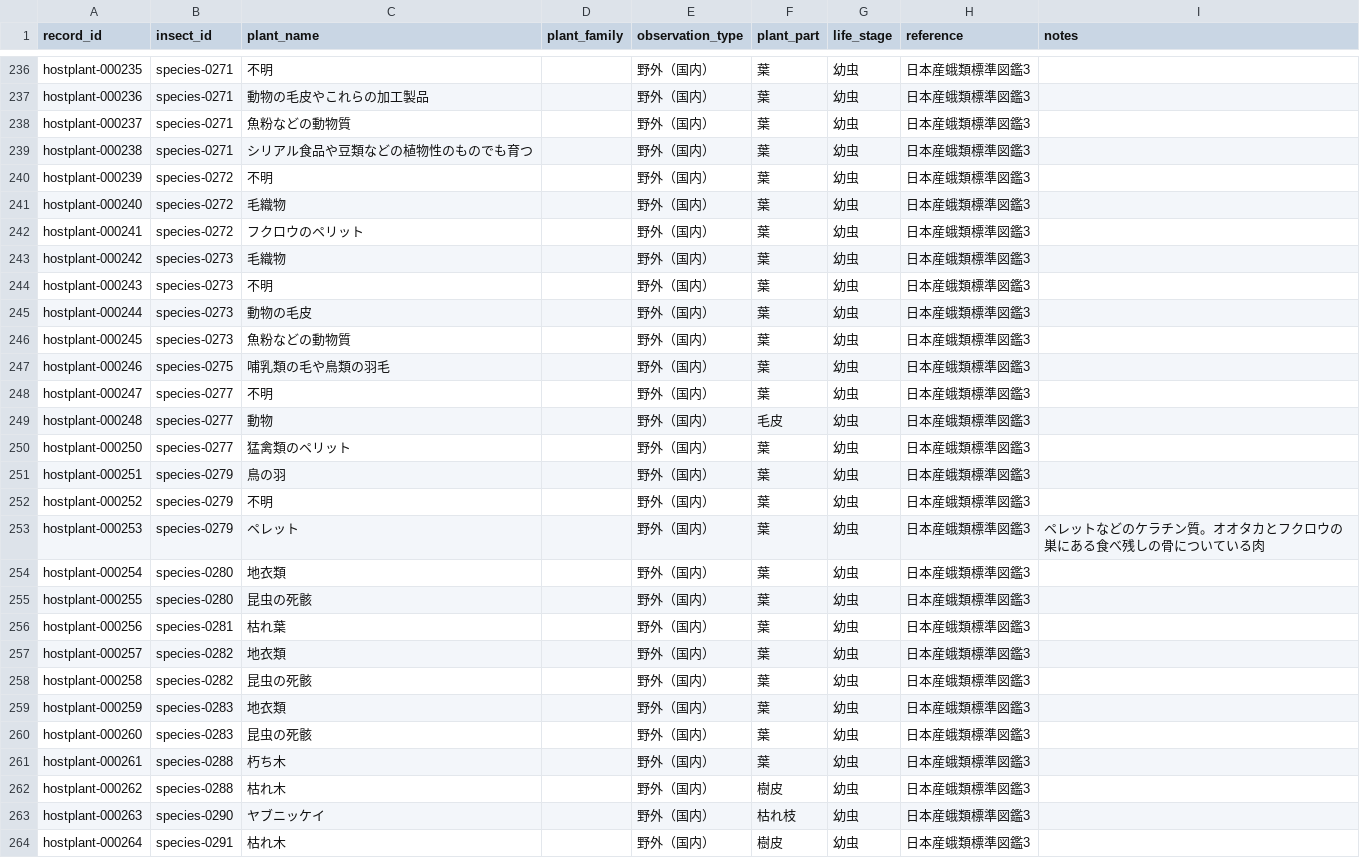
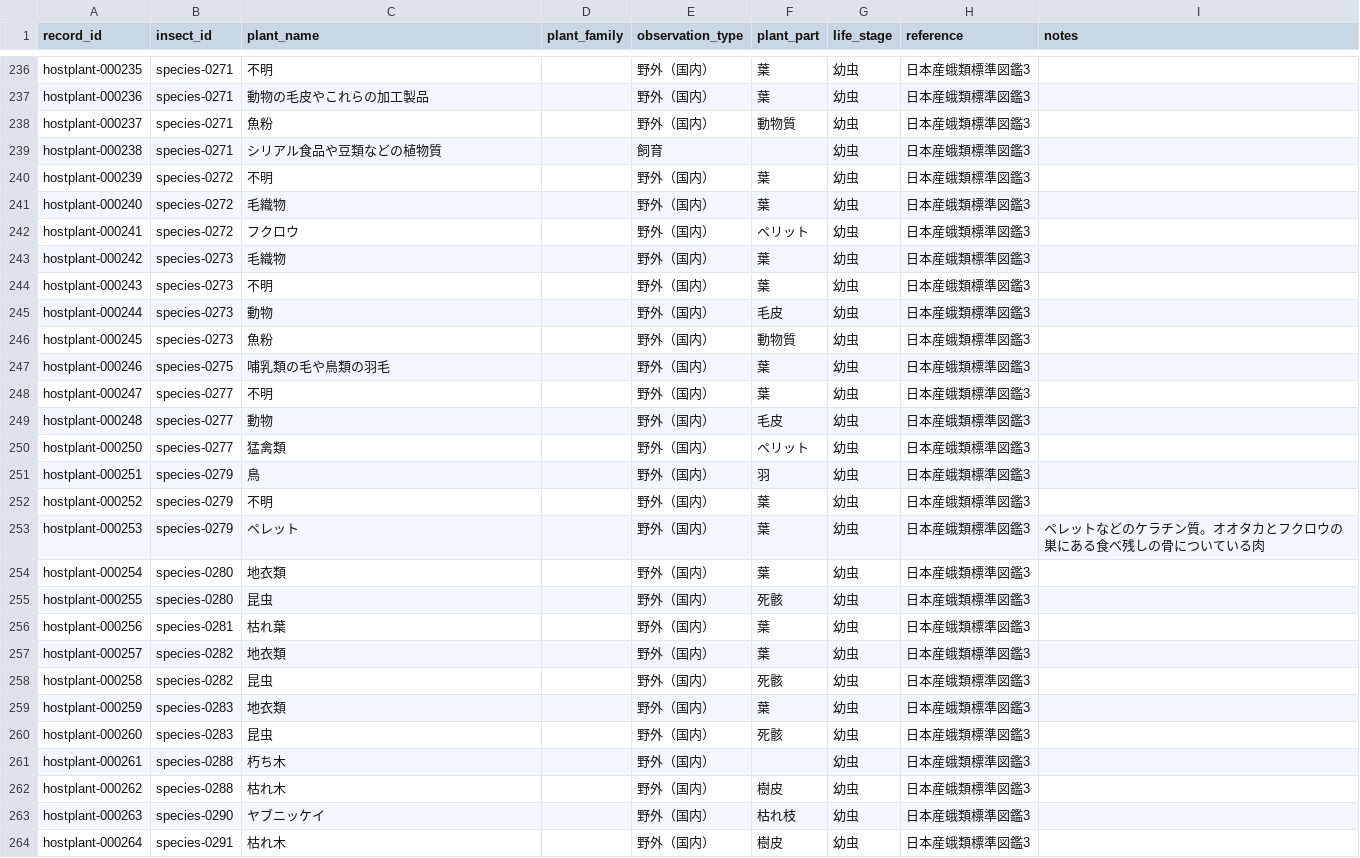
Before and after one commit to orau98/orau98.github.io, a CSV file: public/hostplants.csv, drawn as a sheet; only a part is shown, gaps mark what is left out; the diff covers the shown part only.

```diff
--- a/public/hostplants.csv
+++ b/public/hostplants.csv
@@ -237,11 +237,11 @@ hostplant-000235,species-0271,不明,,野外（国内）,葉,幼虫,日本産蛾
 hostplant-000236,species-0271,動物の毛皮やこれらの加工製品,,野外（国内）,葉,幼虫,日本産蛾類標準図鑑3,
-hostplant-000237,species-0271,魚粉などの動物質,,野外（国内）,葉,幼虫,日本産蛾類標準図鑑3,
-hostplant-000238,species-0271,シリアル食品や豆類などの植物性のものでも育つ,,野外（国内）,葉,幼虫,日本産蛾類標準図鑑3,
+hostplant-000237,species-0271,魚粉,,野外（国内）,動物質,幼虫,日本産蛾類標準図鑑3,
+hostplant-000238,species-0271,シリアル食品や豆類などの植物質,,飼育,,幼虫,日本産蛾類標準図鑑3,
 hostplant-000239,species-0272,不明,,野外（国内）,葉,幼虫,日本産蛾類標準図鑑3,
 hostplant-000240,species-0272,毛織物,,野外（国内）,葉,幼虫,日本産蛾類標準図鑑3,
-hostplant-000241,species-0272,フクロウのペリット,,野外（国内）,葉,幼虫,日本産蛾類標準図鑑3,
+hostplant-000241,species-0272,フクロウ,,野外（国内）,ペリット,幼虫,日本産蛾類標準図鑑3,
 hostplant-000242,species-0273,毛織物,,野外（国内）,葉,幼虫,日本産蛾類標準図鑑3,
 hostplant-000243,species-0273,不明,,野外（国内）,葉,幼虫,日本産蛾類標準図鑑3,
-hostplant-000244,species-0273,動物の毛皮,,野外（国内）,葉,幼虫,日本産蛾類標準図鑑3,
-hostplant-000245,species-0273,魚粉などの動物質,,野外（国内）,葉,幼虫,日本産蛾類標準図鑑3,
+hostplant-000244,species-0273,動物,,野外（国内）,毛皮,幼虫,日本産蛾類標準図鑑3,
+hostplant-000245,species-0273,魚粉,,野外（国内）,動物質,幼虫,日本産蛾類標準図鑑3,
 hostplant-000246,species-0275,哺乳類の毛や鳥類の羽毛,,野外（国内）,葉,幼虫,日本産蛾類標準図鑑3,
@@ -249,4 +249,4 @@ hostplant-000247,species-0277,不明,,野外（国内）,葉,幼虫,日本産蛾
 hostplant-000248,species-0277,動物,,野外（国内）,毛皮,幼虫,日本産蛾類標準図鑑3,
-hostplant-000250,species-0277,猛禽類のペリット,,野外（国内）,葉,幼虫,日本産蛾類標準図鑑3,
-hostplant-000251,species-0279,鳥の羽,,野外（国内）,葉,幼虫,日本産蛾類標準図鑑3,
+hostplant-000250,species-0277,猛禽類,,野外（国内）,ペリット,幼虫,日本産蛾類標準図鑑3,
+hostplant-000251,species-0279,鳥,,野外（国内）,羽,幼虫,日本産蛾類標準図鑑3,
 hostplant-000252,species-0279,不明,,野外（国内）,葉,幼虫,日本産蛾類標準図鑑3,
@@ -254,9 +254,9 @@ hostplant-000253,species-0279,ペレット,,野外（国内）,葉,幼虫,日本
 hostplant-000254,species-0280,地衣類,,野外（国内）,葉,幼虫,日本産蛾類標準図鑑3,
-hostplant-000255,species-0280,昆虫の死骸,,野外（国内）,葉,幼虫,日本産蛾類標準図鑑3,
+hostplant-000255,species-0280,昆虫,,野外（国内）,死骸,幼虫,日本産蛾類標準図鑑3,
 hostplant-000256,species-0281,枯れ葉,,野外（国内）,葉,幼虫,日本産蛾類標準図鑑3,
 hostplant-000257,species-0282,地衣類,,野外（国内）,葉,幼虫,日本産蛾類標準図鑑3,
-hostplant-000258,species-0282,昆虫の死骸,,野外（国内）,葉,幼虫,日本産蛾類標準図鑑3,
+hostplant-000258,species-0282,昆虫,,野外（国内）,死骸,幼虫,日本産蛾類標準図鑑3,
 hostplant-000259,species-0283,地衣類,,野外（国内）,葉,幼虫,日本産蛾類標準図鑑3,
-hostplant-000260,species-0283,昆虫の死骸,,野外（国内）,葉,幼虫,日本産蛾類標準図鑑3,
-hostplant-000261,species-0288,朽ち木,,野外（国内）,葉,幼虫,日本産蛾類標準図鑑3,
+hostplant-000260,species-0283,昆虫,,野外（国内）,死骸,幼虫,日本産蛾類標準図鑑3,
+hostplant-000261,species-0288,朽ち木,,野外（国内）,,幼虫,日本産蛾類標準図鑑3,
 hostplant-000262,species-0288,枯れ木,,野外（国内）,樹皮,幼虫,日本産蛾類標準図鑑3,
```
Also changed, not shown: 25 edited cells elsewhere in this file, normalized_data/hostplants.csv, 57 other files.
